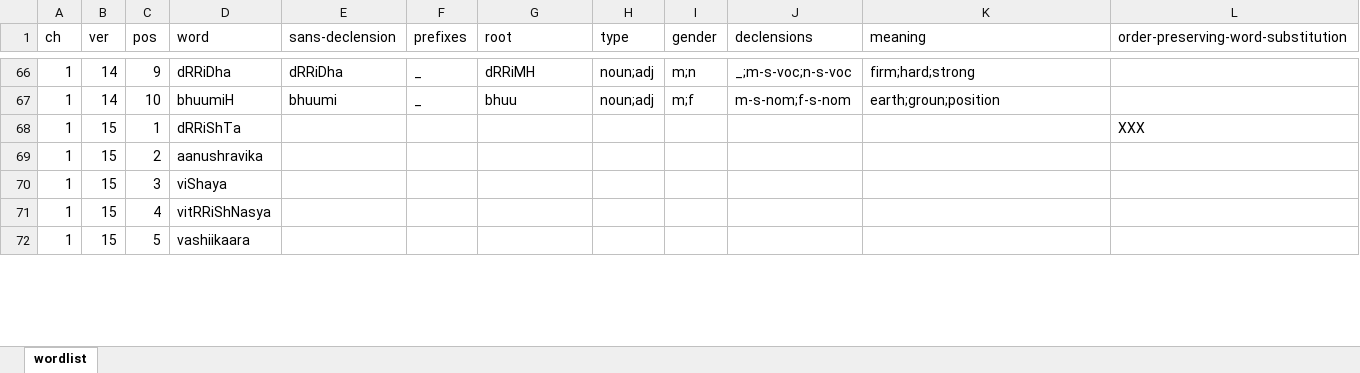
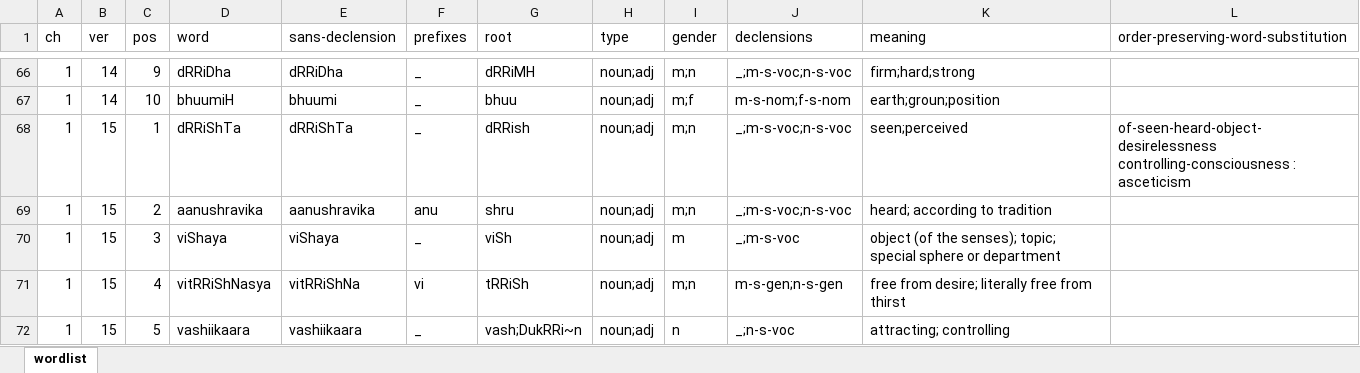
Before and after one commit to rajesh-krishnan/pys, an Excel workbook: wordlist.xlsx, sheet wordlist, drawn as a sheet; only a part is shown, gaps mark what is left out; values as stored, in another font and other column widths than the file's, no borders; the diff covers the shown part only; the diff names each change by its address in the sheet, - before the commit and + after, or states it on an @@ line.

Commit message:
samjnaa typo, meanings for 1.15

```diff
--- a/wordlist.xlsx (sheet wordlist)
+++ b/wordlist.xlsx (sheet wordlist)
-E68 (sans-declension): (empty)
+E68 (sans-declension): dRRiShTa
-F68 (prefixes): (empty)
+F68 (prefixes): _
-G68 (root): (empty)
+G68 (root): dRRish
-H68:H72 (type): (empty)
+H68:H72 (type): noun;adj
-I68:I69 (gender): (empty)
+I68:I69 (gender): m;n
-J68:J69 (declensions): (empty)
+J68:J69 (declensions): _;m-s-voc;n-s-voc
-K68 (meaning): (empty)
+K68 (meaning): seen;perceived
-L68: XXX
+L68: of-seen-heard-object-desirelessness controlling-consciousness : asceticism
-E69 (sans-declension): (empty)
+E69 (sans-declension): aanushravika
-F69 (prefixes): (empty)
+F69 (prefixes): anu
-G69 (root): (empty)
+G69 (root): shru
-K69 (meaning): (empty)
+K69 (meaning): heard; according to tradition
-E70 (sans-declension): (empty)
+E70 (sans-declension): viShaya
-F70 (prefixes): (empty)
+F70 (prefixes): _
-G70 (root): (empty)
+G70 (root): viSh
-I70 (gender): (empty)
+I70 (gender): m
-J70 (declensions): (empty)
+J70 (declensions): _;m-s-voc
-K70 (meaning): (empty)
+K70 (meaning): object (of the senses); topic; special sphere or department
-E71 (sans-declension): (empty)
+E71 (sans-declension): vitRRiShNa
-F71 (prefixes): (empty)
+F71 (prefixes): vi
-G71 (root): (empty)
+G71 (root): tRRiSh
-I71 (gender): (empty)
+I71 (gender): m;n
-J71 (declensions): (empty)
+J71 (declensions): m-s-gen;n-s-gen
-K71 (meaning): (empty)
+K71 (meaning): free from desire; literally free from thirst
-E72 (sans-declension): (empty)
+E72 (sans-declension): vashiikaara
-F72 (prefixes): (empty)
+F72 (prefixes): _
-G72 (root): (empty)
+G72 (root): vash;DukRRi~n
-I72 (gender): (empty)
+I72 (gender): n
-J72 (declensions): (empty)
+J72 (declensions): _;n-s-voc
-K72 (meaning): (empty)
+K72 (meaning): attracting; controlling
```
Also changed, not shown: 15 edited cells elsewhere in this sheet, 1 other file.
